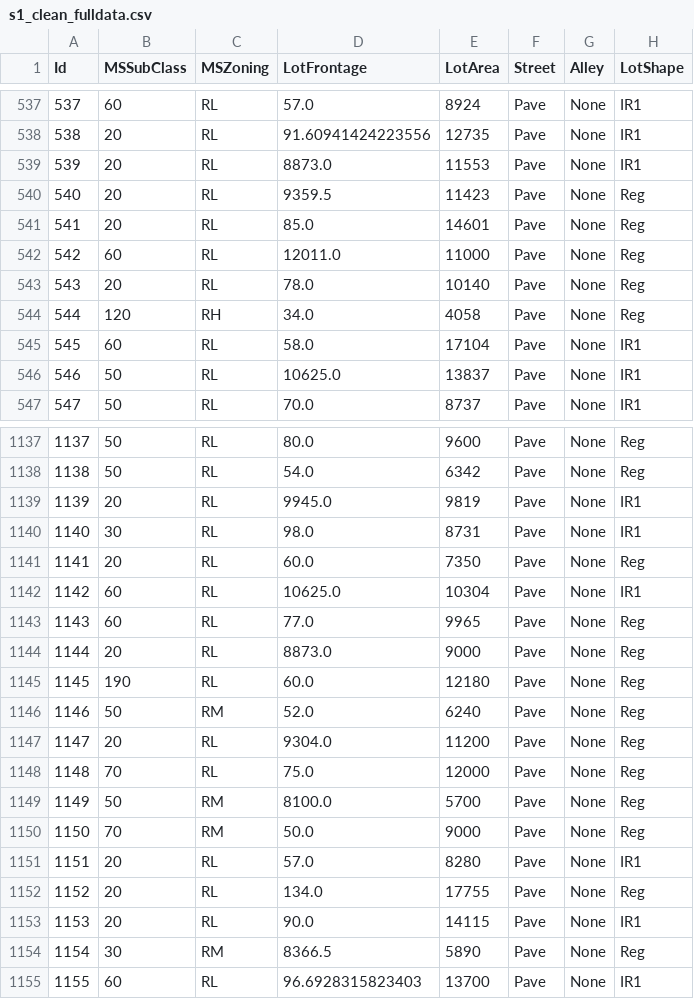
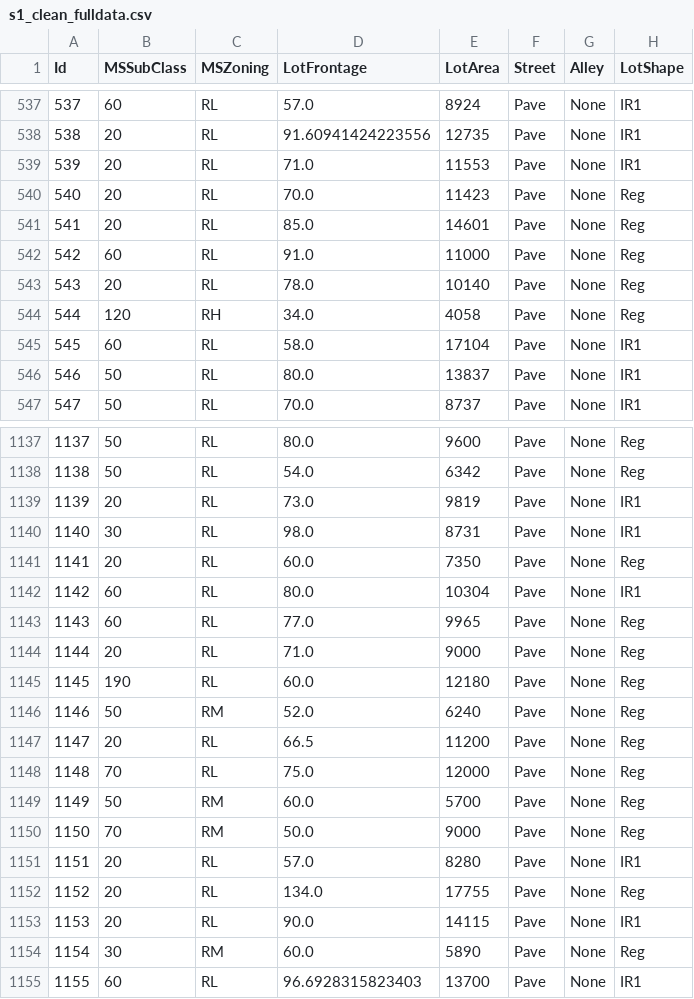
Before and after one commit to ntdsyq/house_price_prediction, a CSV file: results/s1_clean_fulldata.csv, drawn as a sheet; only a part is shown, gaps mark what is left out; the diff covers the shown part only; the diff names each change by its address in the sheet, - before the commit and + after, or states it on an @@ line.

```diff
--- a/results/s1_clean_fulldata.csv
+++ b/results/s1_clean_fulldata.csv
-D539 (LotFrontage): 8873.0
+D539 (LotFrontage): 71.0
-D540 (LotFrontage): 9359.5
+D540 (LotFrontage): 70.0
-D542 (LotFrontage): 12011.0
+D542 (LotFrontage): 91.0
-D546 (LotFrontage): 10625.0
+D546 (LotFrontage): 80.0
-D1139 (LotFrontage): 9945.0
+D1139 (LotFrontage): 73.0
-D1142 (LotFrontage): 10625.0
+D1142 (LotFrontage): 80.0
-D1144 (LotFrontage): 8873.0
+D1144 (LotFrontage): 71.0
-D1147 (LotFrontage): 9304.0
+D1147 (LotFrontage): 66.5
-D1149 (LotFrontage): 8100.0
+D1149 (LotFrontage): 60.0
-D1154 (LotFrontage): 8366.5
+D1154 (LotFrontage): 60.0
```
Also changed, not shown: 179 edited cells elsewhere in this file, results/s1_clean_reducedata.csv, results/s2_clean_dummified.csv, 9 other files.
